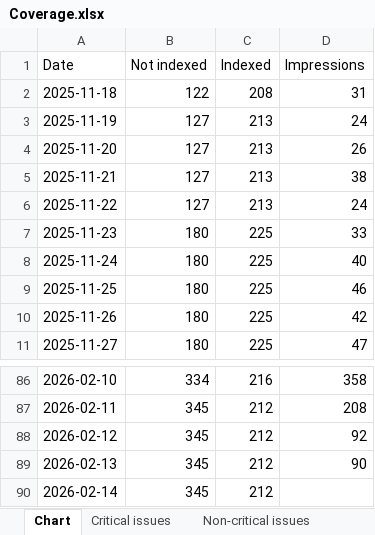
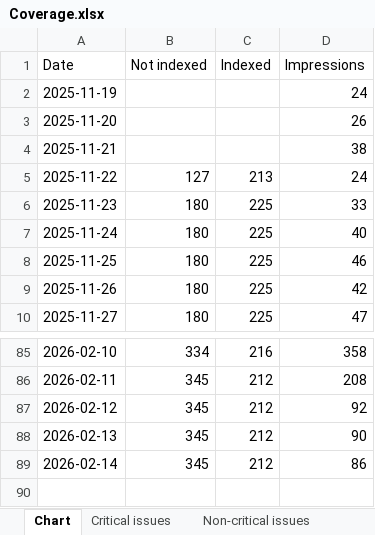
Before and after one commit to HEATLabs/HEAT-Labs-Configs, an Excel workbook: gsc-export/Coverage.xlsx, sheet Chart, drawn as a sheet; only a part is shown, gaps mark what is left out; values as stored, in another font and other column widths than the file's, no borders; removed rows and columns are numbered as before the commit, all else as after; the diff names each change by its address in the sheet, - before the commit and + after, or states it on an @@ line.

Commit message:
updated main GSC export data

```diff
--- a/gsc-export/Coverage.xlsx (sheet Chart)
+++ b/gsc-export/Coverage.xlsx (sheet Chart)
-row 2: 2025-11-18 | 122 | 208 | 31
-B2:B4 (Not indexed): 127
+B2:B4 (Not indexed): (empty)
-C2:C4 (Indexed): 213
+C2:C4 (Indexed): (empty)
-D89 (Impressions): (empty)
+D89 (Impressions): 86
```
Also changed, not shown: gsc-export/Breadcrumbs.xlsx, gsc-export/HTTPS.xlsx, 2 other files.
